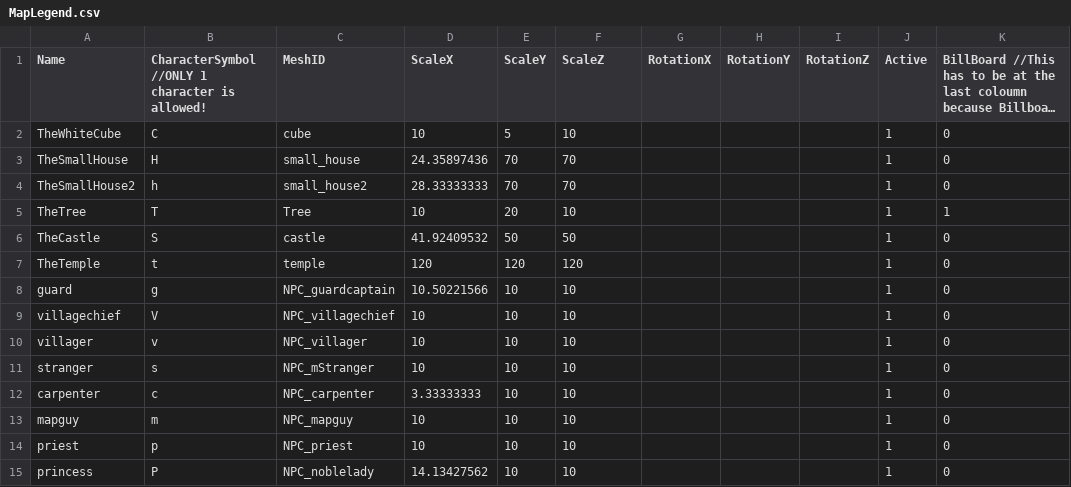
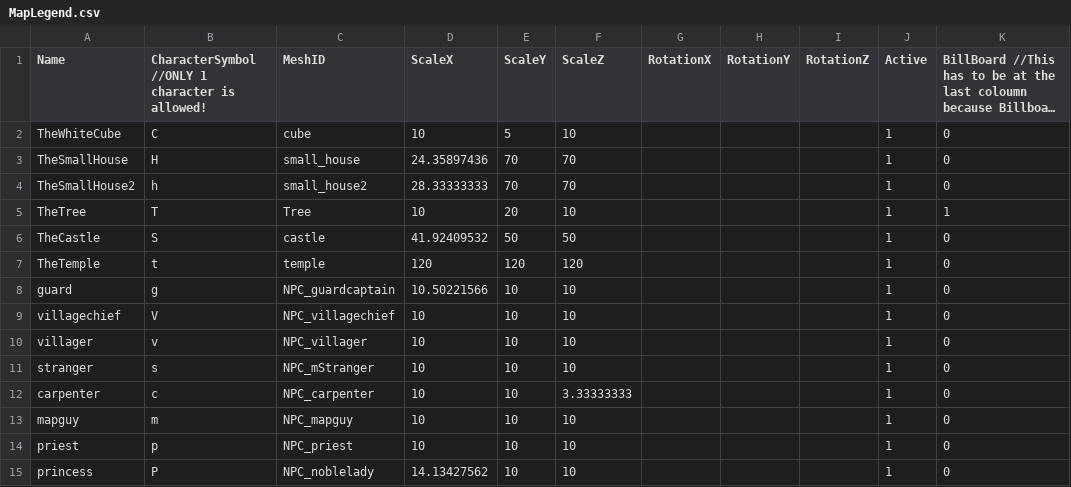
Before and after one commit to HalcionCyanide/SP3_T14N, a CSV file: Base/DrivenFiles/MapLegend.csv, drawn as a sheet; long unchanged cells end in ….

```diff
--- a/Base/DrivenFiles/MapLegend.csv
+++ b/Base/DrivenFiles/MapLegend.csv
@@ -11,3 +11,3 @@ villager,v,NPC_villager,10,10,10,,,,1,0
 stranger,s,NPC_mStranger,10,10,10,,,,1,0
-carpenter,c,NPC_carpenter,3.33333333,10,10,,,,1,0
+carpenter,c,NPC_carpenter,10,10,3.33333333,,,,1,0
 mapguy,m,NPC_mapguy,10,10,10,,,,1,0
```
Also changed, not shown: 6 other files.
